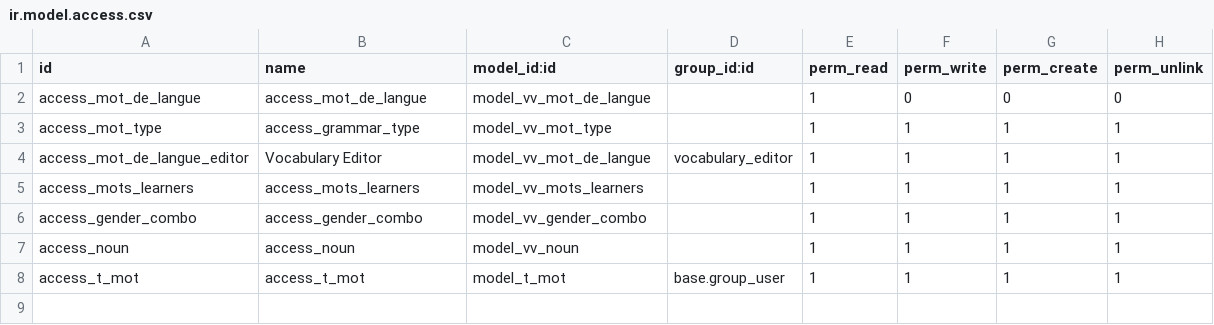
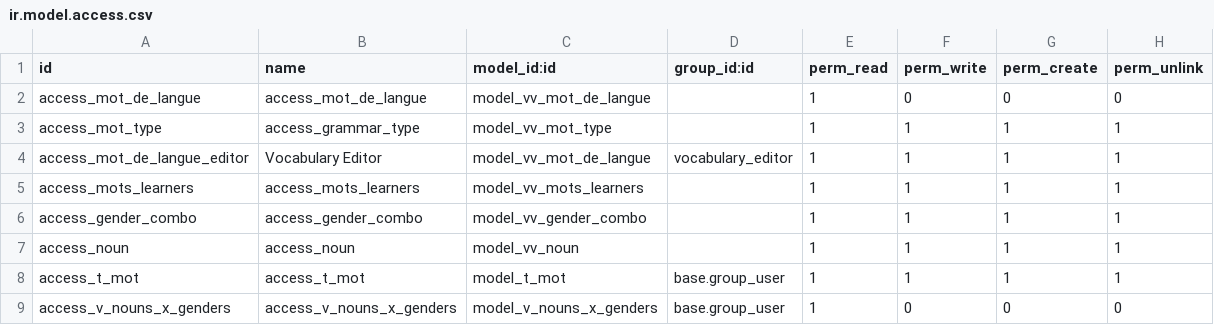
Before and after one commit to ozo7/odoo-technical-training, a CSV file: first_module/security/ir.model.access.csv, drawn as a sheet; the diff names each change by its address in the sheet, - before the commit and + after, or states it on an @@ line.

```diff
--- a/first_module/security/ir.model.access.csv
+++ b/first_module/security/ir.model.access.csv
+row 9: access_v_nouns_x_genders | access_v_nouns_x_genders | model_v_nouns_x_genders | base.group_user | 1 | 0 | 0 | 0
```
Also changed, not shown: 5 other files.
